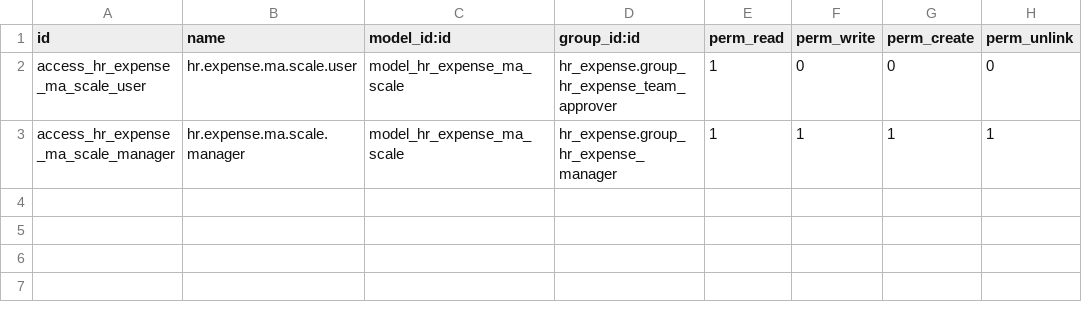
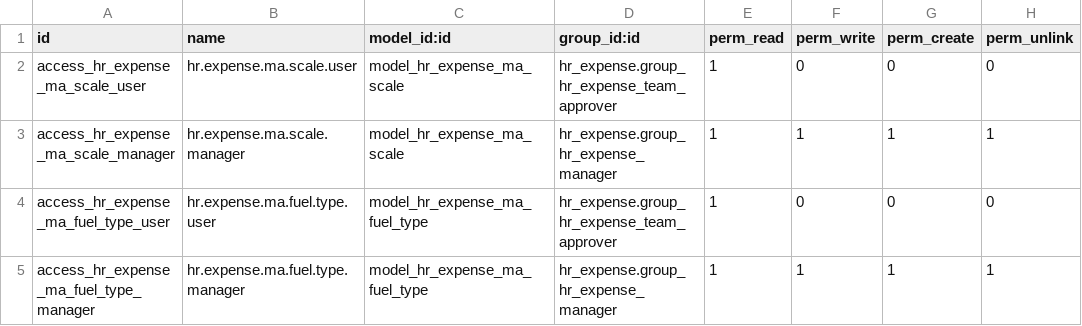
Before and after one commit to nuxly/nuxly-odoo-addons, a CSV file: hr_expense_ma/security/ir.model.access.csv, drawn as a sheet.

Commit message:
#18 [IMP]  introducing automatic fuel type synchronization from Fleet, supporting multiple fuel types per scale, enabling

```diff
--- a/hr_expense_ma/security/ir.model.access.csv
+++ b/hr_expense_ma/security/ir.model.access.csv
@@ -3 +3,3 @@ access_hr_expense_ma_scale_user,hr.expense.ma.scale.user,model_hr_expense_ma_sca
 access_hr_expense_ma_scale_manager,hr.expense.ma.scale.manager,model_hr_expense_ma_scale,hr_expense.group_hr_expense_manager,1,1,1,1
+access_hr_expense_ma_fuel_type_user,hr.expense.ma.fuel.type.user,model_hr_expense_ma_fuel_type,hr_expense.group_hr_expense_team_approver,1,0,0,0
+access_hr_expense_ma_fuel_type_manager,hr.expense.ma.fuel.type.manager,model_hr_expense_ma_fuel_type,hr_expense.group_hr_expense_manager,1,1,1,1
```
Also changed, not shown: 6 other files.
